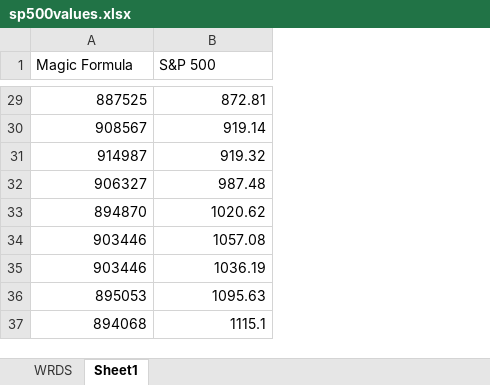
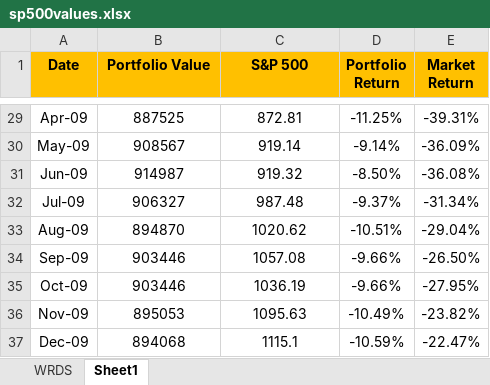
Before and after one commit to FrancescoJGrechi/MagicFormulaInvesting, an Excel workbook: sp500values.xlsx, sheet Sheet1, drawn as a sheet; only a part is shown, gaps mark what is left out; values as stored, in another font and other column widths than the file's, no borders; charts and pictures not drawn; addresses are those after the commit; the diff covers the shown part only; the diff names each change by its address in the sheet, - before the commit and + after, or states it on an @@ line.

```diff
--- a/sp500values.xlsx (sheet Sheet1)
+++ b/sp500values.xlsx (sheet Sheet1)
+column A (Date), rows 29-37: Apr-09 | May-09 | Jun-09 | Jul-09 | Aug-09 | Sep-09 | Oct-09 | Nov-09 | Dec-09
+column D (Portfolio Return), rows 29-37: -11.25% | -9.14% | -8.50% | -9.37% | -10.51% | -9.66% | -9.66% | -10.49% | -10.59%
+column E (Market Return), rows 29-37: -39.31% | -36.09% | -36.08% | -31.34% | -29.04% | -26.50% | -27.95% | -23.82% | -22.47%
-B1: Magic Formula
+B1: Portfolio Value
@@ B1:C1 fill: none → #FFC000, bold: off → on, alignment: left → center @@
-B29:C37 alignment: right
+B29:C37 alignment: center
```
Also changed, not shown: cell formats elsewhere in this sheet, charts or pictures.
